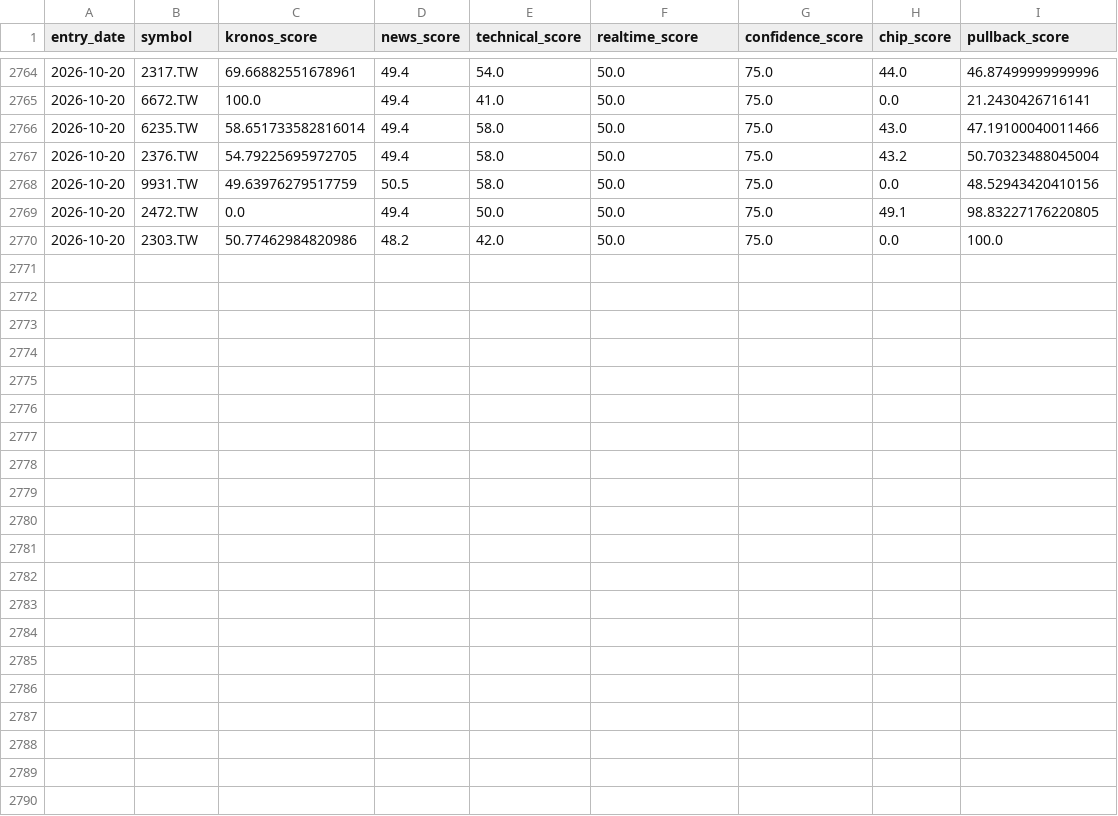
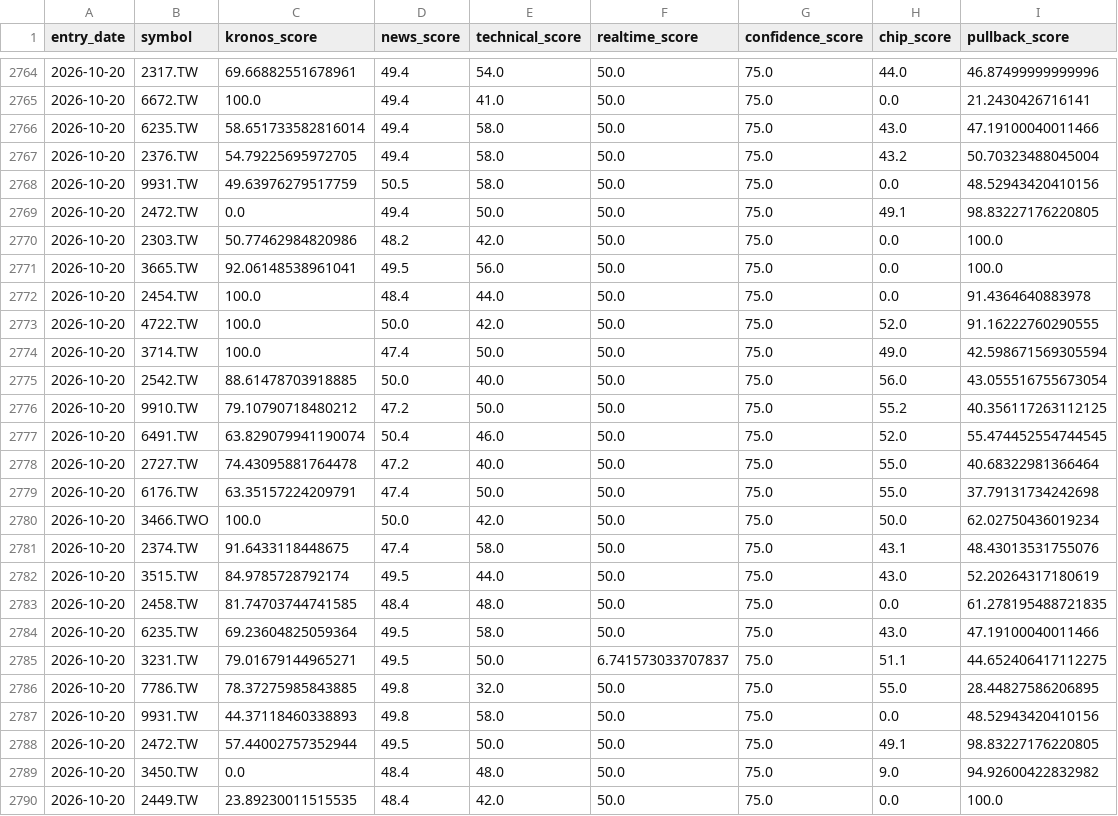
Before and after one commit to Rosana1517/Daily-Stock-Analysis, a CSV file: reports/score_snapshots.csv, drawn as a sheet; only a part is shown, gaps mark what is left out.

```diff
--- a/reports/score_snapshots.csv
+++ b/reports/score_snapshots.csv
@@ -2770 +2770,21 @@
 2026-10-20,2303.TW,50.77462984820986,48.2,42.0,50.0,75.0,0.0,100.0
+2026-10-20,3665.TW,92.06148538961041,49.5,56.0,50.0,75.0,0.0,100.0
+2026-10-20,2454.TW,100.0,48.4,44.0,50.0,75.0,0.0,91.4364640883978
+2026-10-20,4722.TW,100.0,50.0,42.0,50.0,75.0,52.0,91.16222760290555
+2026-10-20,3714.TW,100.0,47.4,50.0,50.0,75.0,49.0,42.598671569305594
+2026-10-20,2542.TW,88.61478703918885,50.0,40.0,50.0,75.0,56.0,43.055516755673054
+2026-10-20,9910.TW,79.10790718480212,47.2,50.0,50.0,75.0,55.2,40.356117263112125
+2026-10-20,6491.TW,63.829079941190074,50.4,46.0,50.0,75.0,52.0,55.474452554744545
+2026-10-20,2727.TW,74.43095881764478,47.2,40.0,50.0,75.0,55.0,40.68322981366464
+2026-10-20,6176.TW,63.35157224209791,47.4,50.0,50.0,75.0,55.0,37.79131734242698
+2026-10-20,3466.TWO,100.0,50.0,42.0,50.0,75.0,50.0,62.02750436019234
+2026-10-20,2374.TW,91.6433118448675,47.4,58.0,50.0,75.0,43.1,48.43013531755076
+2026-10-20,3515.TW,84.9785728792174,49.5,44.0,50.0,75.0,43.0,52.20264317180619
+2026-10-20,2458.TW,81.74703744741585,48.4,48.0,50.0,75.0,0.0,61.278195488721835
+2026-10-20,6235.TW,69.23604825059364,49.5,58.0,50.0,75.0,43.0,47.19100040011466
+2026-10-20,3231.TW,79.01679144965271,49.5,50.0,6.741573033707837,75.0,51.1,44.652406417112275
+2026-10-20,7786.TW,78.37275985843885,49.8,32.0,50.0,75.0,55.0,28.44827586206895
+2026-10-20,9931.TW,44.37118460338893,49.8,58.0,50.0,75.0,0.0,48.52943420410156
+2026-10-20,2472.TW,57.44002757352944,49.5,50.0,50.0,75.0,49.1,98.83227176220805
+2026-10-20,3450.TW,0.0,48.4,48.0,50.0,75.0,9.0,94.92600422832982
+2026-10-20,2449.TW,23.89230011515535,48.4,42.0,50.0,75.0,0.0,100.0
```
Also changed, not shown: reports/chip_snapshots/tw_chip_snapshot_2026-10-20.csv, reports/recommendation_log.csv, 4 other files.
